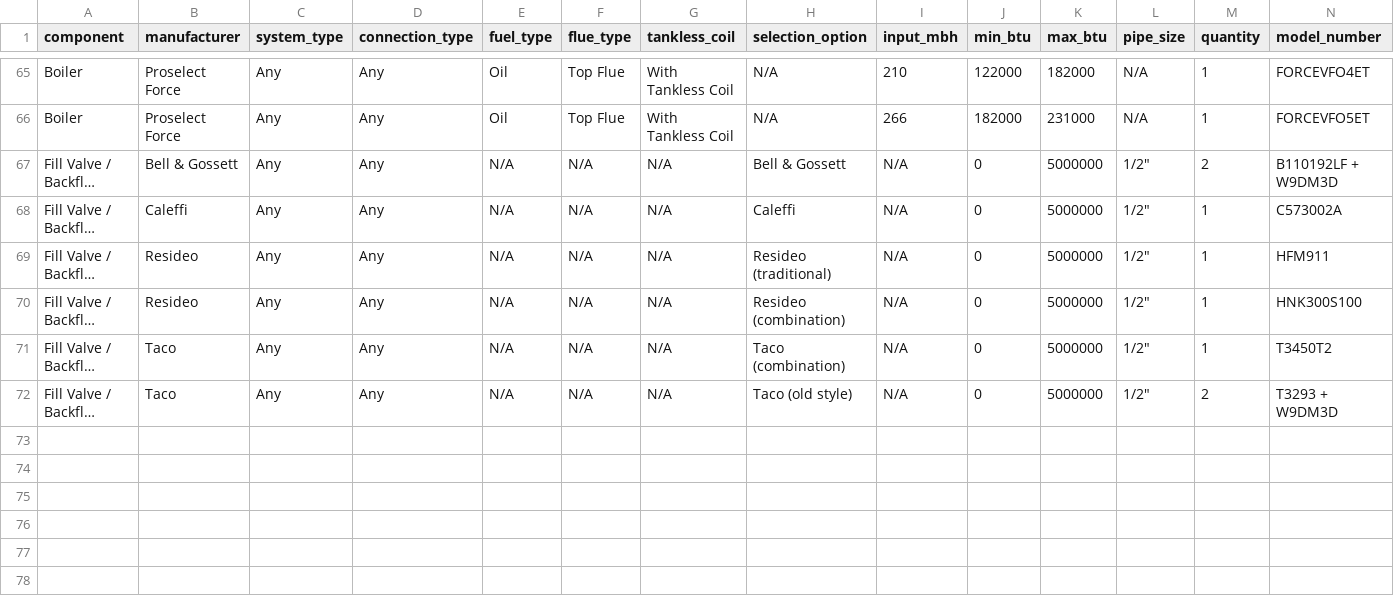
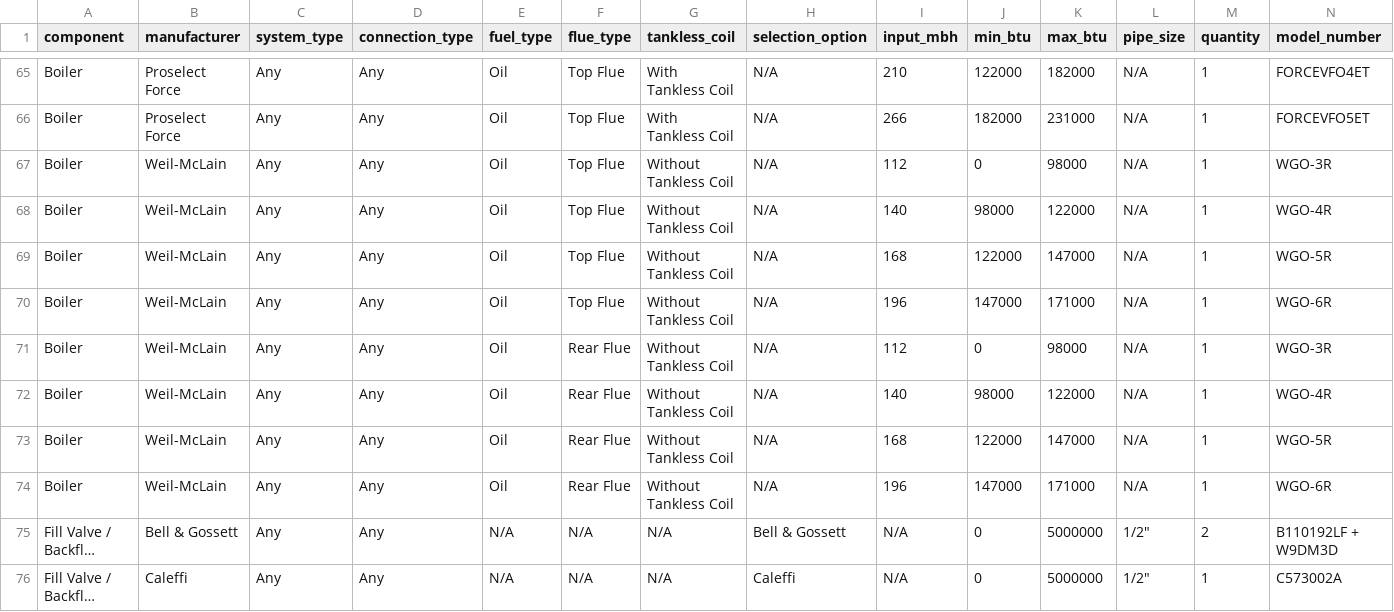
Before and after one commit to JothamHyatt/BoilerTrimSelection, a CSV file: hydronic_parts_database.csv, drawn as a sheet; only a part is shown, gaps mark what is left out; the shorter side is filled out with more unchanged rows; long unchanged cells end in …; rows hold the shown columns only; the diff names each change by its address in the sheet, - before the commit and + after, or states it on an @@ line.

Commit message:
Add files via upload

```diff
--- a/hydronic_parts_database.csv
+++ b/hydronic_parts_database.csv
+row 67: Boiler | Weil-McLain | Any | Any | Oil | Top Flue | Without Tankless Coil | N/A | 112 | 0 | 98000 | N/A | 1 | WGO-3R
+row 68: Boiler | Weil-McLain | Any | Any | Oil | Top Flue | Without Tankless Coil | N/A | 140 | 98000 | 122000 | N/A | 1 | WGO-4R
+row 69: Boiler | Weil-McLain | Any | Any | Oil | Top Flue | Without Tankless Coil | N/A | 168 | 122000 | 147000 | N/A | 1 | WGO-5R
+row 70: Boiler | Weil-McLain | Any | Any | Oil | Top Flue | Without Tankless Coil | N/A | 196 | 147000 | 171000 | N/A | 1 | WGO-6R
+row 71: Boiler | Weil-McLain | Any | Any | Oil | Rear Flue | Without Tankless Coil | N/A | 112 | 0 | 98000 | N/A | 1 | WGO-3R
+row 72: Boiler | Weil-McLain | Any | Any | Oil | Rear Flue | Without Tankless Coil | N/A | 140 | 98000 | 122000 | N/A | 1 | WGO-4R
+row 73: Boiler | Weil-McLain | Any | Any | Oil | Rear Flue | Without Tankless Coil | N/A | 168 | 122000 | 147000 | N/A | 1 | WGO-5R
+row 74: Boiler | Weil-McLain | Any | Any | Oil | Rear Flue | Without Tankless Coil | N/A | 196 | 147000 | 171000 | N/A | 1 | WGO-6R
```
